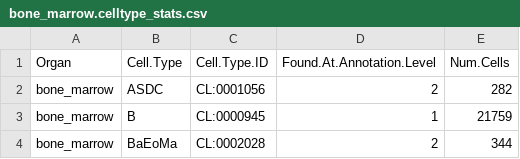
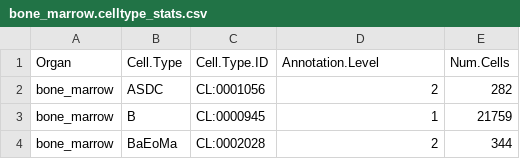
Before and after one commit to hubmapconsortium/asctb-azimuth-data-comparison, a CSV file: data/summary_tables/bone_marrow.celltype_stats.csv, drawn as a sheet; only a part is shown.

```diff
--- a/data/summary_tables/bone_marrow.celltype_stats.csv
+++ b/data/summary_tables/bone_marrow.celltype_stats.csv
@@ -1,2 +1,2 @@
-"Organ","Cell.Type","Cell.Type.ID","Found.At.Annotation.Level","Num.Cells"
+"Organ","Cell.Type","Cell.Type.ID","Annotation.Level","Num.Cells"
 "bone_marrow","ASDC","CL:0001056",2,282
```
Also changed, not shown: data/summary_tables/Azimuth.All_organs.stats.csv, data/summary_tables/fetal_development.celltype_stats.csv, 11 other files.
